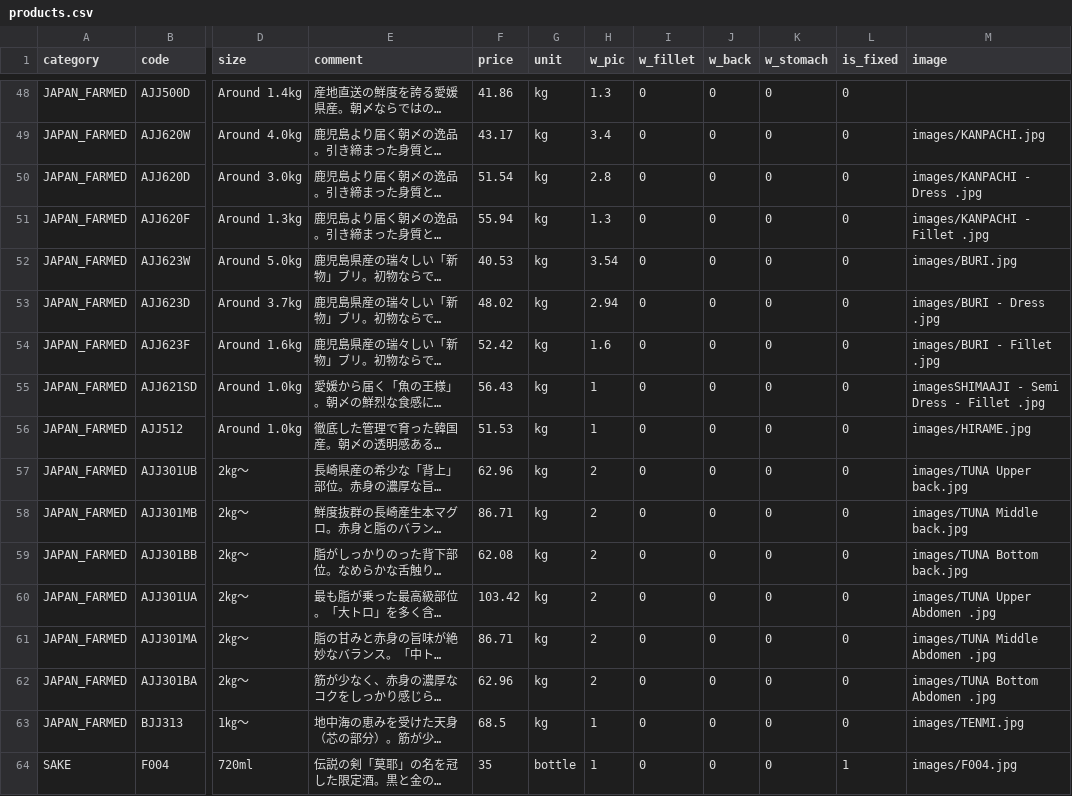
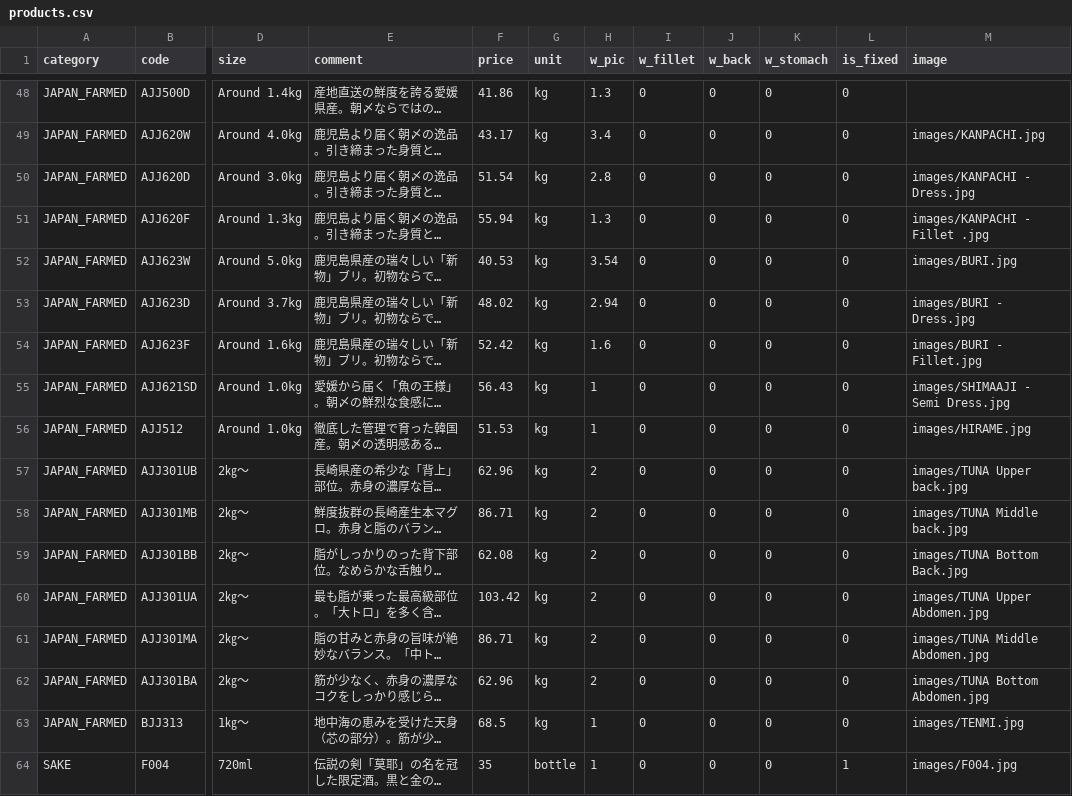
Before and after one commit to Sasuraimitsu/sakanaya-productlist, a CSV file: products.csv, drawn as a sheet; only a part is shown, gaps mark what is left out; long unchanged cells end in …; the diff names each change by its address in the sheet, - before the commit and + after, or states it on an @@ line.

Commit message:
Update products.csv

```diff
--- a/products.csv
+++ b/products.csv
-M50 (image): images/KANPACHI - Dress .jpg
+M50 (image): images/KANPACHI - Dress.jpg
-M53 (image): images/BURI - Dress .jpg
+M53 (image): images/BURI - Dress.jpg
-M54 (image): images/BURI - Fillet .jpg
+M54 (image): images/BURI - Fillet.jpg
-M55 (image): imagesSHIMAAJI - Semi Dress - Fillet .jpg
+M55 (image): images/SHIMAAJI - Semi Dress.jpg
-M59 (image): images/TUNA Bottom back.jpg
+M59 (image): images/TUNA Bottom Back.jpg
-M60 (image): images/TUNA Upper Abdomen .jpg
+M60 (image): images/TUNA Upper Abdomen.jpg
-M61 (image): images/TUNA Middle Abdomen .jpg
+M61 (image): images/TUNA Middle Abdomen.jpg
-M62 (image): images/TUNA Bottom Abdomen .jpg
+M62 (image): images/TUNA Bottom Abdomen.jpg
```
